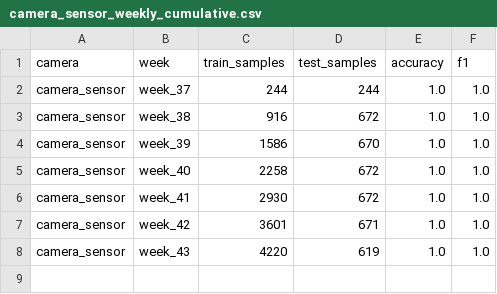
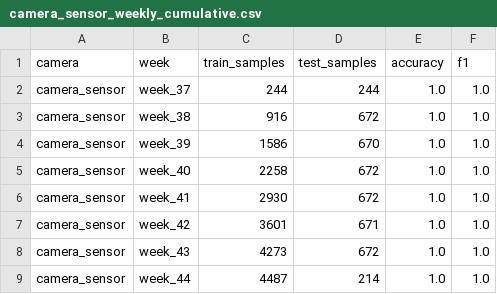
Before and after one commit to jubsribs/temporal-robustness-vision-models, a CSV file: data/results/camera_sensor_weekly_cumulative.csv, drawn as a sheet.

Commit message:
training week

```diff
--- a/data/results/camera_sensor_weekly_cumulative.csv
+++ b/data/results/camera_sensor_weekly_cumulative.csv
@@ -7,2 +7,3 @@ camera_sensor,week_41,2930,672,1.0,1.0
 camera_sensor,week_42,3601,671,1.0,1.0
-camera_sensor,week_43,4220,619,1.0,1.0
+camera_sensor,week_43,4273,672,1.0,1.0
+camera_sensor,week_44,4487,214,1.0,1.0
```
Also changed, not shown: data/results/camera_alpha_weekly_cumulative.csv, data/results/camera_beta_weekly_cumulative.csv, 17 other files.
